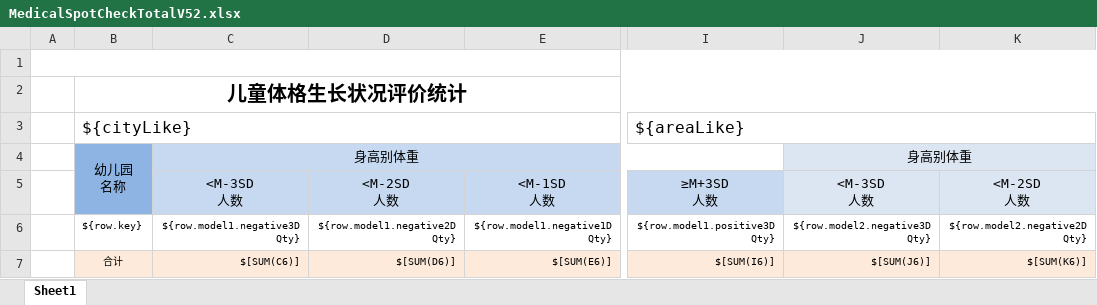
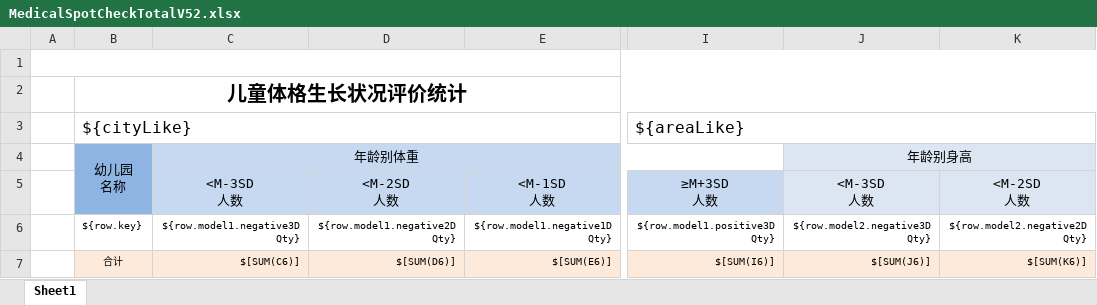
Before and after one commit to heathcare/heathcare, an Excel workbook: webapps/glaf/WEB-INF/conf/report/templates/MedicalSpotCheckTotalV52.xlsx, sheet Sheet1, drawn as a sheet; only a part is shown, gaps mark what is left out; values as stored, in another font and other column widths than the file's, no borders; the diff names each change by its address in the sheet, - before the commit and + after, or states it on an @@ line.

```diff
--- a/webapps/glaf/WEB-INF/conf/report/templates/MedicalSpotCheckTotalV52.xlsx (sheet Sheet1)
+++ b/webapps/glaf/WEB-INF/conf/report/templates/MedicalSpotCheckTotalV52.xlsx (sheet Sheet1)
-C4: 身高别体重
+C4: 年龄别体重
-J4: 身高别体重
+J4: 年龄别身高
```
Also changed, not shown: webapps/glaf/WEB-INF/conf/report/templates/MedicalSpotCheckTotalV62.xlsx, 2 other files.
